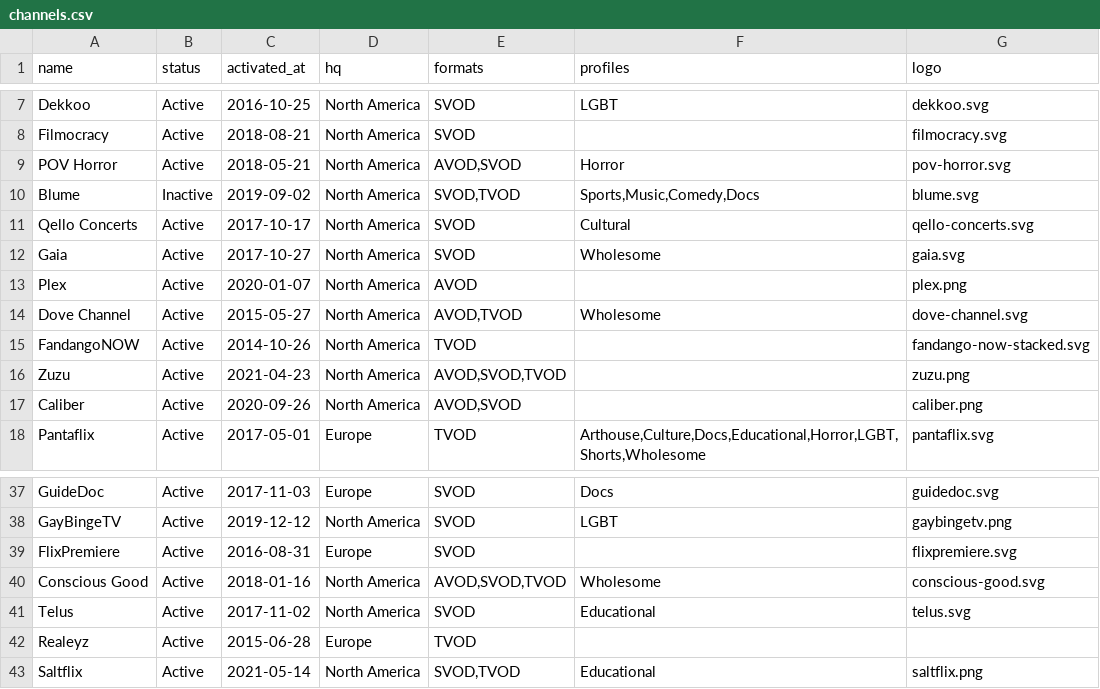
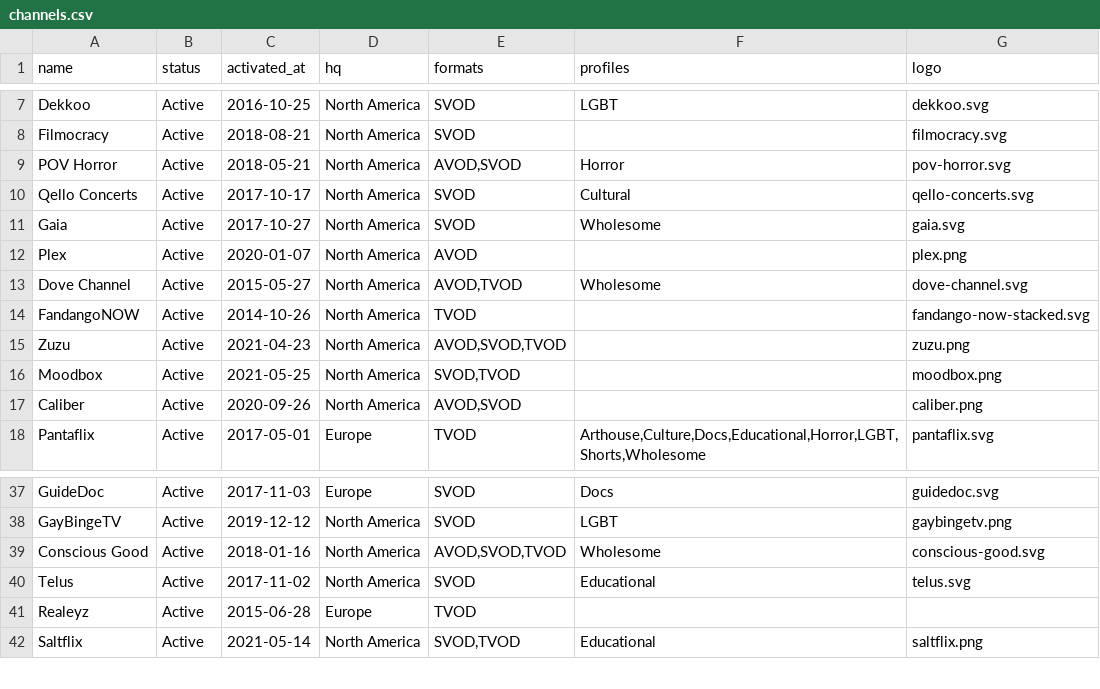
Before and after one commit to filmhubhq/filmhubhq.github.io, a CSV file: _data/channels.csv, drawn as a sheet; only a part is shown, gaps mark what is left out; removed rows and columns are numbered as before the commit, all else as after; the diff names each change by its address in the sheet, - before the commit and + after, or states it on an @@ line.

Commit message:
Update channels - moodbox - remove blume and flixp

```diff
--- a/_data/channels.csv
+++ b/_data/channels.csv
-row 10: Blume | Inactive | 2019-09-02 | North America | SVOD,TVOD | Sports,Music,Comedy,Docs | blume.svg
+row 16: Moodbox | Active | 2021-05-25 | North America | SVOD,TVOD |  | moodbox.png
-row 39: FlixPremiere | Active | 2016-08-31 | Europe | SVOD |  | flixpremiere.svg
```
